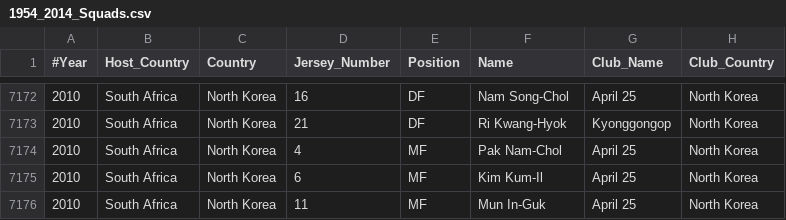
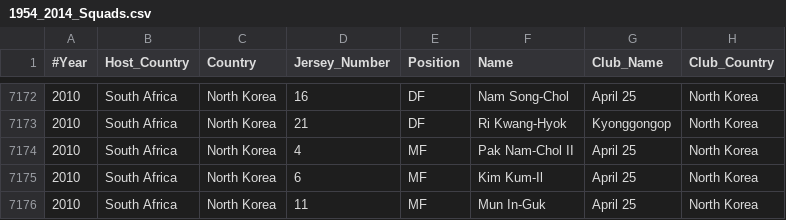
Before and after one commit to tugraz-isds/datasets, a CSV file: soccer_world_cup_1954_2014/1954_2014_Squads.csv, drawn as a sheet; only a part is shown, gaps mark what is left out.

```diff
--- a/soccer_world_cup_1954_2014/1954_2014_Squads.csv
+++ b/soccer_world_cup_1954_2014/1954_2014_Squads.csv
@@ -7173,3 +7173,3 @@
 2010,South Africa,North Korea,21,DF,Ri Kwang-Hyok,Kyonggongop,North Korea
-2010,South Africa,North Korea,4,MF,Pak Nam-Chol,April 25,North Korea
+2010,South Africa,North Korea,4,MF,Pak Nam-Chol II,April 25,North Korea
 2010,South Africa,North Korea,6,MF,Kim Kum-Il,April 25,North Korea
```
Also changed, not shown: soccer_world_cup_1954_2014/subsets/1954_2010_Squads.csv, soccer_world_cup_1954_2014/subsets/2014_Squads.csv.
